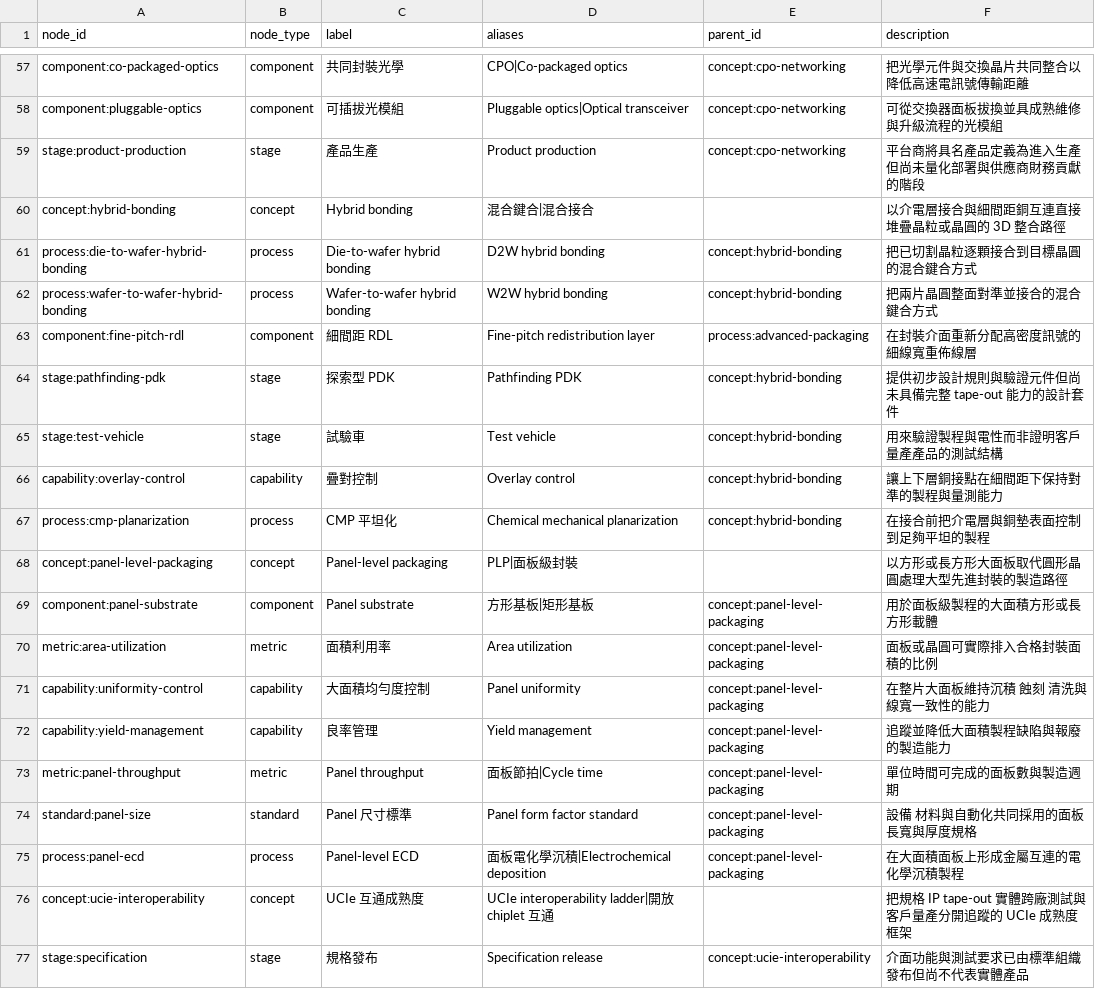
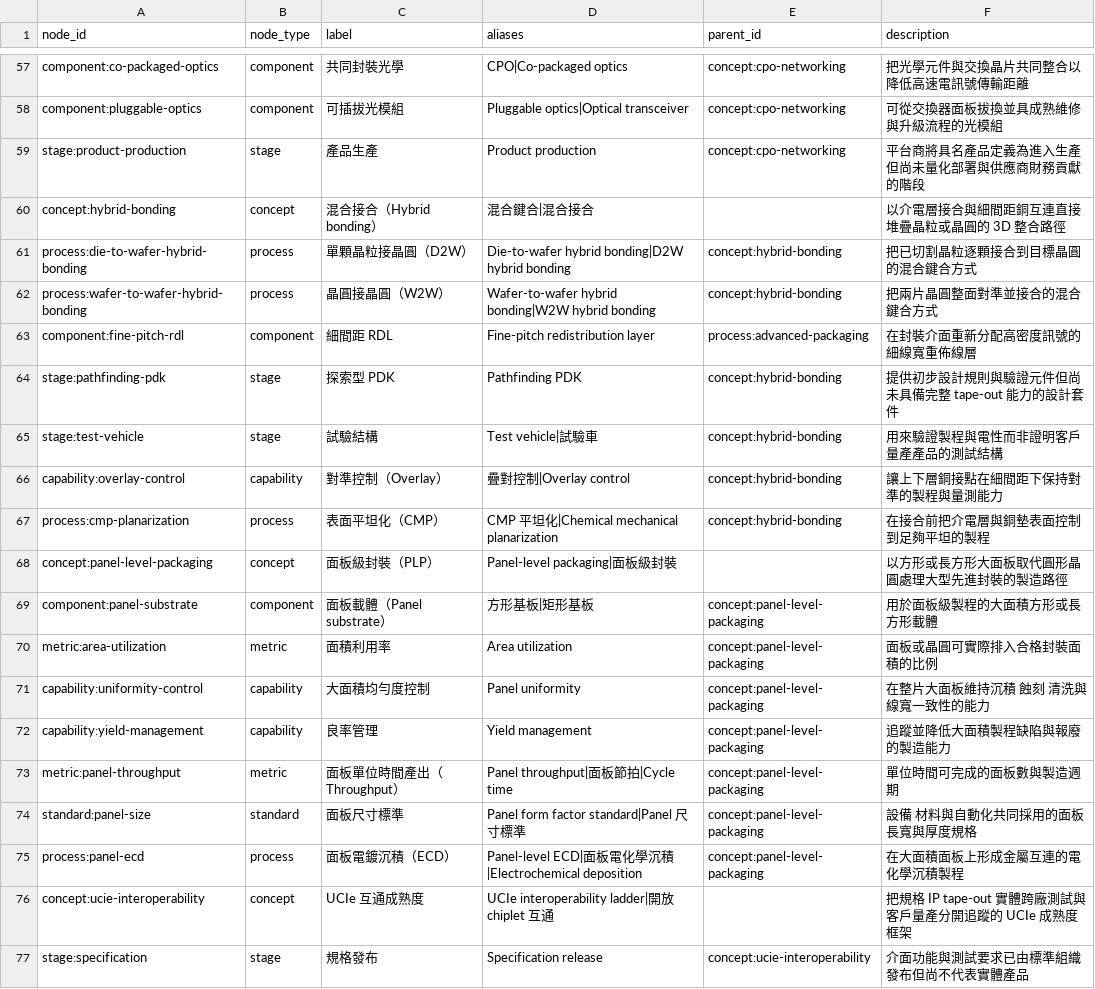
Before and after one commit to DennisLiuCk/strong-weak-scanner, a CSV file: config/knowledge_concepts.csv, drawn as a sheet; only a part is shown, gaps mark what is left out.

```diff
--- a/config/knowledge_concepts.csv
+++ b/config/knowledge_concepts.csv
@@ -59,12 +59,12 @@ component:pluggable-optics,component,可插拔光模組,Pluggable optics|Optical
 stage:product-production,stage,產品生產,Product production,concept:cpo-networking,平台商將具名產品定義為進入生產但尚未量化部署與供應商財務貢獻的階段
-concept:hybrid-bonding,concept,Hybrid bonding,混合鍵合|混合接合,,以介電層接合與細間距銅互連直接堆疊晶粒或晶圓的 3D 整合路徑
-process:die-to-wafer-hybrid-bonding,process,Die-to-wafer hybrid bonding,D2W hybrid bonding,concept:hybrid-bonding,把已切割晶粒逐顆接合到目標晶圓的混合鍵合方式
-process:wafer-to-wafer-hybrid-bonding,process,Wafer-to-wafer hybrid bonding,W2W hybrid bonding,concept:hybrid-bonding,把兩片晶圓整面對準並接合的混合鍵合方式
+concept:hybrid-bonding,concept,混合接合（Hybrid bonding）,混合鍵合|混合接合,,以介電層接合與細間距銅互連直接堆疊晶粒或晶圓的 3D 整合路徑
+process:die-to-wafer-hybrid-bonding,process,單顆晶粒接晶圓（D2W）,Die-to-wafer hybrid bonding|D2W hybrid bonding,concept:hybrid-bonding,把已切割晶粒逐顆接合到目標晶圓的混合鍵合方式
+process:wafer-to-wafer-hybrid-bonding,process,晶圓接晶圓（W2W）,Wafer-to-wafer hybrid bonding|W2W hybrid bonding,concept:hybrid-bonding,把兩片晶圓整面對準並接合的混合鍵合方式
 component:fine-pitch-rdl,component,細間距 RDL,Fine-pitch redistribution layer,process:advanced-packaging,在封裝介面重新分配高密度訊號的細線寬重佈線層
 stage:pathfinding-pdk,stage,探索型 PDK,Pathfinding PDK,concept:hybrid-bonding,提供初步設計規則與驗證元件但尚未具備完整 tape-out 能力的設計套件
-stage:test-vehicle,stage,試驗車,Test vehicle,concept:hybrid-bonding,用來驗證製程與電性而非證明客戶量產產品的測試結構
-capability:overlay-control,capability,疊對控制,Overlay control,concept:hybrid-bonding,讓上下層銅接點在細間距下保持對準的製程與量測能力
-process:cmp-planarization,process,CMP 平坦化,Chemical mechanical planarization,concept:hybrid-bonding,在接合前把介電層與銅墊表面控制到足夠平坦的製程
-concept:panel-level-packaging,concept,Panel-level packaging,PLP|面板級封裝,,以方形或長方形大面板取代圓形晶圓處理大型先進封裝的製造路徑
-component:panel-substrate,component,Panel substrate,方形基板|矩形基板,concept:panel-level-packaging,用於面板級製程的大面積方形或長方形載體
+stage:test-vehicle,stage,試驗結構,Test vehicle|試驗車,concept:hybrid-bonding,用來驗證製程與電性而非證明客戶量產產品的測試結構
+capability:overlay-control,capability,對準控制（Overlay）,疊對控制|Overlay control,concept:hybrid-bonding,讓上下層銅接點在細間距下保持對準的製程與量測能力
+process:cmp-planarization,process,表面平坦化（CMP）,CMP 平坦化|Chemical mechanical planarization,concept:hybrid-bonding,在接合前把介電層與銅墊表面控制到足夠平坦的製程
+concept:panel-level-packaging,concept,面板級封裝（PLP）,Panel-level packaging|面板級封裝,,以方形或長方形大面板取代圓形晶圓處理大型先進封裝的製造路徑
+component:panel-substrate,component,面板載體（Panel substrate）,方形基板|矩形基板,concept:panel-level-packaging,用於面板級製程的大面積方形或長方形載體
 metric:area-utilization,metric,面積利用率,Area utilization,concept:panel-level-packaging,面板或晶圓可實際排入合格封裝面積的比例
@@ -72,5 +72,5 @@ capability:uniformity-control,capability,大面積均勻度控制,Panel uniformi
 capability:yield-management,capability,良率管理,Yield management,concept:panel-level-packaging,追蹤並降低大面積製程缺陷與報廢的製造能力
-metric:panel-throughput,metric,Panel throughput,面板節拍|Cycle time,concept:panel-level-packaging,單位時間可完成的面板數與製造週期
-standard:panel-size,standard,Panel 尺寸標準,Panel form factor standard,concept:panel-level-packaging,設備 材料與自動化共同採用的面板長寬與厚度規格
-process:panel-ecd,process,Panel-level ECD,面板電化學沉積|Electrochemical deposition,concept:panel-level-packaging,在大面積面板上形成金屬互連的電化學沉積製程
+metric:panel-throughput,metric,面板單位時間產出（Throughput）,Panel throughput|面板節拍|Cycle time,concept:panel-level-packaging,單位時間可完成的面板數與製造週期
+standard:panel-size,standard,面板尺寸標準,Panel form factor standard|Panel 尺寸標準,concept:panel-level-packaging,設備 材料與自動化共同採用的面板長寬與厚度規格
+process:panel-ecd,process,面板電鍍沉積（ECD）,Panel-level ECD|面板電化學沉積|Electrochemical deposition,concept:panel-level-packaging,在大面積面板上形成金屬互連的電化學沉積製程
 concept:ucie-interoperability,concept,UCIe 互通成熟度,UCIe interoperability ladder|開放 chiplet 互通,,把規格 IP tape-out 實體跨廠測試與客戶量產分開追蹤的 UCIe 成熟度框架
```
Also changed, not shown: config/research_topic_guide.csv, 9 other files.
